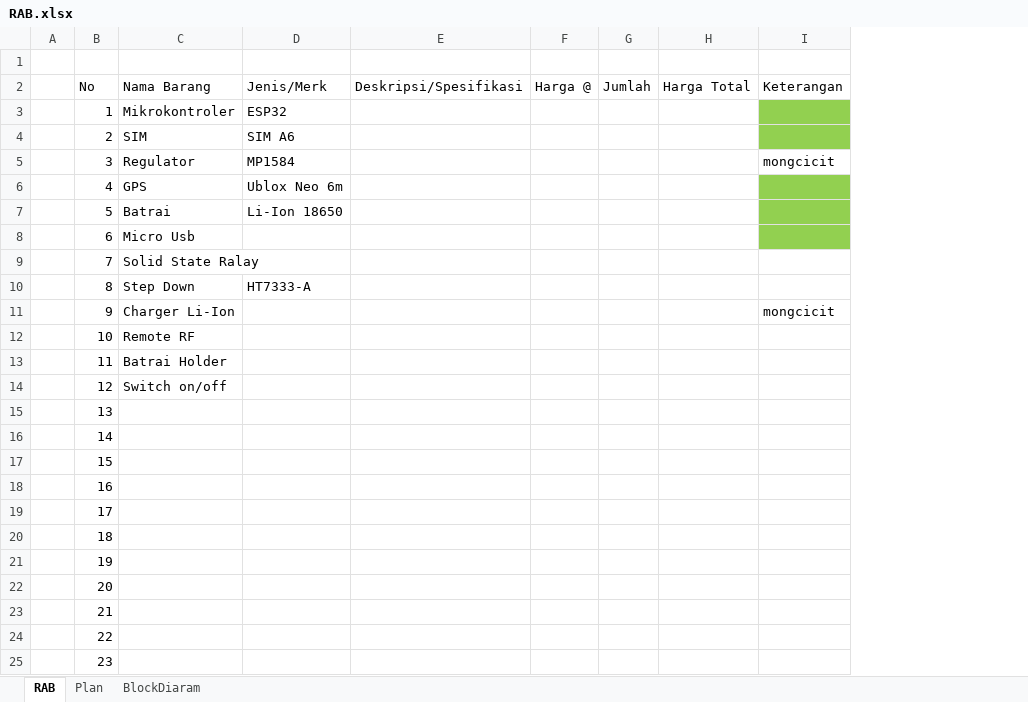
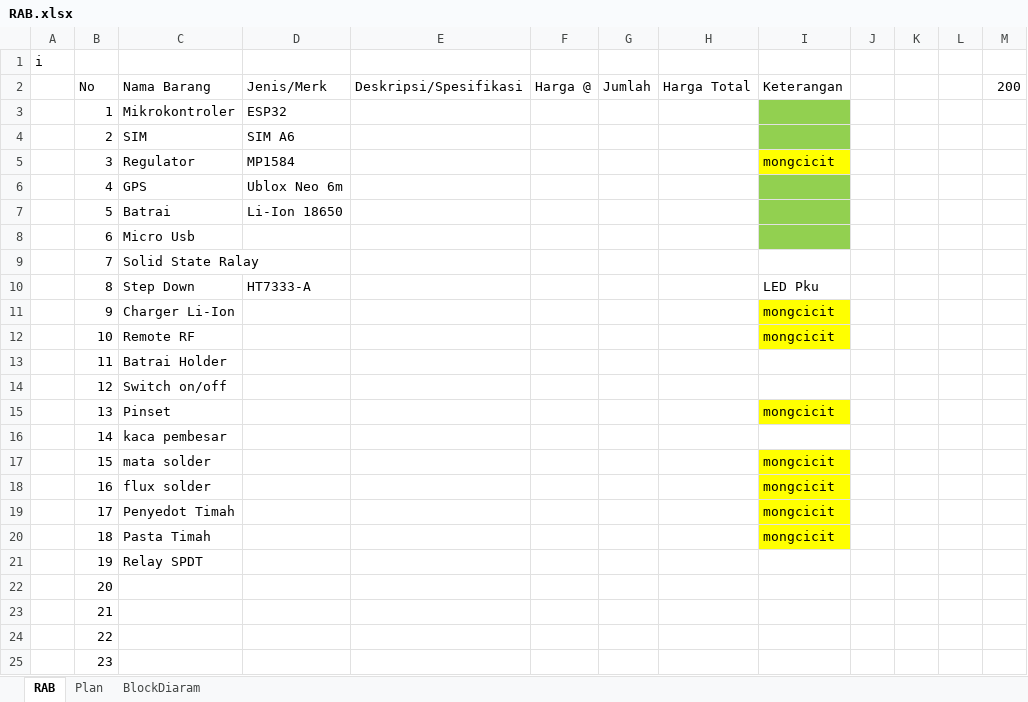
Before and after one commit to kanggara75/TheSiS, an Excel workbook: Projects/RAB.xlsx, sheet RAB, drawn as a sheet; only a part is shown; values as stored, in another font and other column widths than the file's, no borders; removed rows and columns are numbered as before the commit, all else as after; the diff names each change by its address in the sheet, - before the commit and + after, or states it on an @@ line.

```diff
--- a/Projects/RAB.xlsx (sheet RAB)
+++ b/Projects/RAB.xlsx (sheet RAB)
-column A, empty
+column A, row 1: i
+column J, empty
+column K, empty
+column L, empty
+column M (200), empty
-I5 fill: none
+I5 fill: #FFFF00
-I10 (Keterangan): (empty)
+I10 (Keterangan): LED Pku
-I11:I12 fill: none
+I11:I12 fill: #FFFF00
-I12 (Keterangan): (empty)
+I12 (Keterangan): mongcicit
-C15 (Nama Barang): (empty)
+C15 (Nama Barang): Pinset
-I15 (Keterangan): (empty)
+I15 (Keterangan): mongcicit
-I15 fill: none
+I15 fill: #FFFF00
-C16 (Nama Barang): (empty)
+C16 (Nama Barang): kaca pembesar
-C17 (Nama Barang): (empty)
+C17 (Nama Barang): mata solder
-I17:I20 (Keterangan): (empty)
+I17:I20 (Keterangan): mongcicit
-I17:I20 fill: none
+I17:I20 fill: #FFFF00
-C18 (Nama Barang): (empty)
+C18 (Nama Barang): flux solder
-C19 (Nama Barang): (empty)
+C19 (Nama Barang): Penyedot Timah
-C20 (Nama Barang): (empty)
+C20 (Nama Barang): Pasta Timah
-C21 (Nama Barang): (empty)
+C21 (Nama Barang): Relay SPDT
```
Also changed, not shown: sheet Plan, 21 other files.
